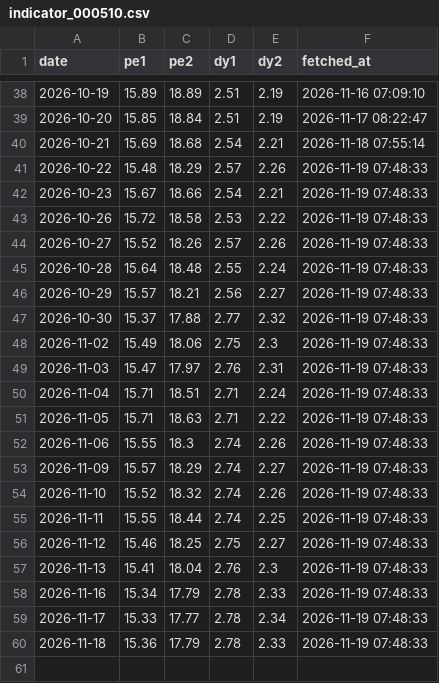
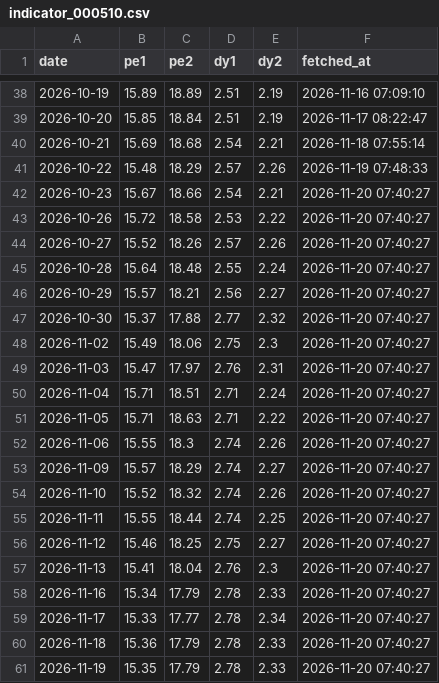
Before and after one commit to conan841120-cmyk/index-valuation-board, a CSV file: data/official_snapshots/indicator_000510.csv, drawn as a sheet; only a part is shown, gaps mark what is left out.

```diff
--- a/data/official_snapshots/indicator_000510.csv
+++ b/data/official_snapshots/indicator_000510.csv
@@ -41,20 +41,21 @@ date,pe1,pe2,dy1,dy2,fetched_at
 2026-10-22,15.48,18.29,2.57,2.26,2026-11-19 07:48:33
-2026-10-23,15.67,18.66,2.54,2.21,2026-11-19 07:48:33
-2026-10-26,15.72,18.58,2.53,2.22,2026-11-19 07:48:33
-2026-10-27,15.52,18.26,2.57,2.26,2026-11-19 07:48:33
-2026-10-28,15.64,18.48,2.55,2.24,2026-11-19 07:48:33
-2026-10-29,15.57,18.21,2.56,2.27,2026-11-19 07:48:33
-2026-10-30,15.37,17.88,2.77,2.32,2026-11-19 07:48:33
-2026-11-02,15.49,18.06,2.75,2.3,2026-11-19 07:48:33
-2026-11-03,15.47,17.97,2.76,2.31,2026-11-19 07:48:33
-2026-11-04,15.71,18.51,2.71,2.24,2026-11-19 07:48:33
-2026-11-05,15.71,18.63,2.71,2.22,2026-11-19 07:48:33
-2026-11-06,15.55,18.3,2.74,2.26,2026-11-19 07:48:33
-2026-11-09,15.57,18.29,2.74,2.27,2026-11-19 07:48:33
-2026-11-10,15.52,18.32,2.74,2.26,2026-11-19 07:48:33
-2026-11-11,15.55,18.44,2.74,2.25,2026-11-19 07:48:33
-2026-11-12,15.46,18.25,2.75,2.27,2026-11-19 07:48:33
-2026-11-13,15.41,18.04,2.76,2.3,2026-11-19 07:48:33
-2026-11-16,15.34,17.79,2.78,2.33,2026-11-19 07:48:33
-2026-11-17,15.33,17.77,2.78,2.34,2026-11-19 07:48:33
-2026-11-18,15.36,17.79,2.78,2.33,2026-11-19 07:48:33
+2026-10-23,15.67,18.66,2.54,2.21,2026-11-20 07:40:27
+2026-10-26,15.72,18.58,2.53,2.22,2026-11-20 07:40:27
+2026-10-27,15.52,18.26,2.57,2.26,2026-11-20 07:40:27
+2026-10-28,15.64,18.48,2.55,2.24,2026-11-20 07:40:27
+2026-10-29,15.57,18.21,2.56,2.27,2026-11-20 07:40:27
+2026-10-30,15.37,17.88,2.77,2.32,2026-11-20 07:40:27
+2026-11-02,15.49,18.06,2.75,2.3,2026-11-20 07:40:27
+2026-11-03,15.47,17.97,2.76,2.31,2026-11-20 07:40:27
+2026-11-04,15.71,18.51,2.71,2.24,2026-11-20 07:40:27
+2026-11-05,15.71,18.63,2.71,2.22,2026-11-20 07:40:27
+2026-11-06,15.55,18.3,2.74,2.26,2026-11-20 07:40:27
+2026-11-09,15.57,18.29,2.74,2.27,2026-11-20 07:40:27
+2026-11-10,15.52,18.32,2.74,2.26,2026-11-20 07:40:27
+2026-11-11,15.55,18.44,2.74,2.25,2026-11-20 07:40:27
+2026-11-12,15.46,18.25,2.75,2.27,2026-11-20 07:40:27
+2026-11-13,15.41,18.04,2.76,2.3,2026-11-20 07:40:27
+2026-11-16,15.34,17.79,2.78,2.33,2026-11-20 07:40:27
+2026-11-17,15.33,17.77,2.78,2.34,2026-11-20 07:40:27
+2026-11-18,15.36,17.79,2.78,2.33,2026-11-20 07:40:27
+2026-11-19,15.35,17.79,2.78,2.33,2026-11-20 07:40:27
```
Also changed, not shown: data/official_snapshots/indicator_000922.csv, data/official_snapshots/indicator_H30269.csv, 6 other files.
